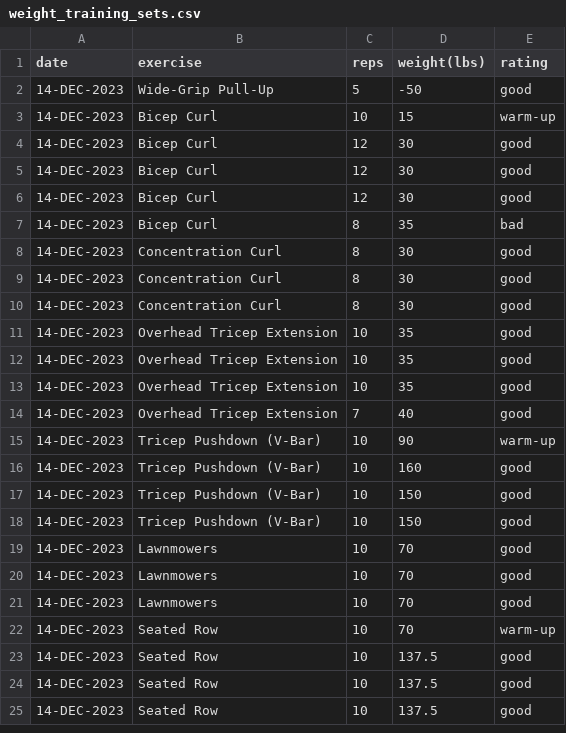
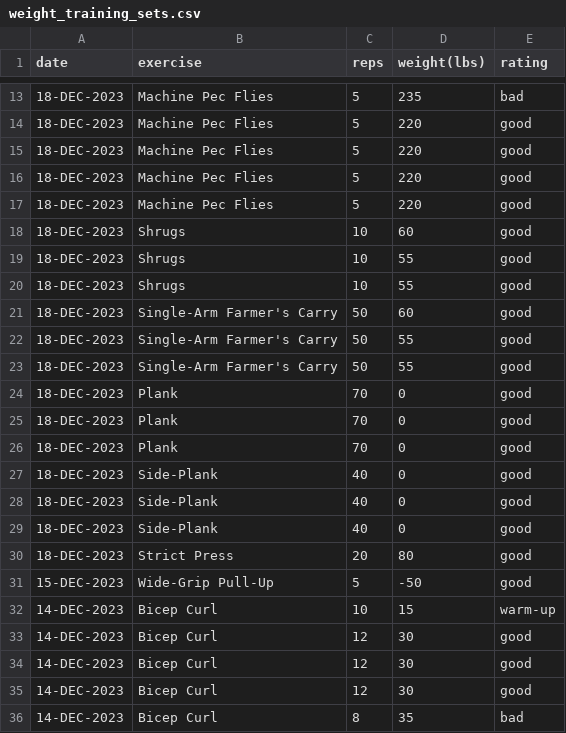
Before and after one commit to EricLeFort/ExerciseLog, a CSV file: data/weight_training_sets.csv, drawn as a sheet; only a part is shown, gaps mark what is left out; the shorter side is filled out with more unchanged rows; the diff covers the shown part only.

```diff
--- a/data/weight_training_sets.csv
+++ b/data/weight_training_sets.csv
@@ -2,2 +13,20 @@ date,exercise,reps,weight(lbs),rating
-14-DEC-2023,Wide-Grip Pull-Up,5,-50,good
+18-DEC-2023,Machine Pec Flies,5,235,bad
+18-DEC-2023,Machine Pec Flies,5,220,good
+18-DEC-2023,Machine Pec Flies,5,220,good
+18-DEC-2023,Machine Pec Flies,5,220,good
+18-DEC-2023,Machine Pec Flies,5,220,good
+18-DEC-2023,Shrugs,10,60,good
+18-DEC-2023,Shrugs,10,55,good
+18-DEC-2023,Shrugs,10,55,good
+18-DEC-2023,Single-Arm Farmer's Carry,50,60,good
+18-DEC-2023,Single-Arm Farmer's Carry,50,55,good
+18-DEC-2023,Single-Arm Farmer's Carry,50,55,good
+18-DEC-2023,Plank,70,0,good
+18-DEC-2023,Plank,70,0,good
+18-DEC-2023,Plank,70,0,good
+18-DEC-2023,Side-Plank,40,0,good
+18-DEC-2023,Side-Plank,40,0,good
+18-DEC-2023,Side-Plank,40,0,good
+18-DEC-2023,Strict Press,20,80,good
+15-DEC-2023,Wide-Grip Pull-Up,5,-50,good
 14-DEC-2023,Bicep Curl,10,15,warm-up
```
Also changed, not shown: 11 added rows elsewhere in this file, data/health_metrics.csv, data/preds/avg_workout_durations.csv, 53 other files.
